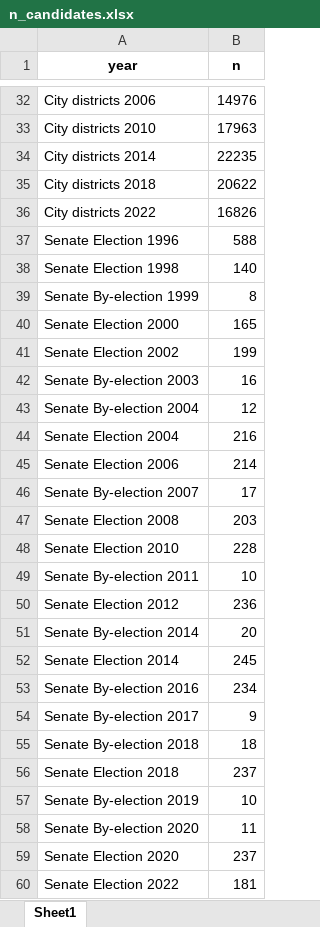
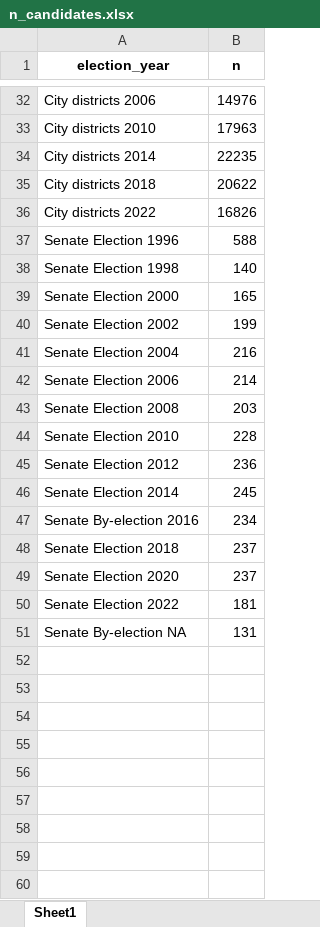
Before and after one commit to skvrnami/ced, an Excel workbook: figs/n_candidates.xlsx, sheet Sheet1, drawn as a sheet; only a part is shown, gaps mark what is left out; values as stored, in another font and other column widths than the file's, no borders; removed rows and columns are numbered as before the commit, all else as after; the diff names each change by its address in the sheet, - before the commit and + after, or states it on an @@ line.

```diff
--- a/figs/n_candidates.xlsx (sheet Sheet1)
+++ b/figs/n_candidates.xlsx (sheet Sheet1)
-A1: year
+A1: election_year
-row 39: Senate By-election 1999 | 8
-row 42: Senate By-election 2003 | 16
-row 43: Senate By-election 2004 | 12
-row 46: Senate By-election 2007 | 17
-row 49: Senate By-election 2011 | 10
-row 51: Senate By-election 2014 | 20
-row 54: Senate By-election 2017 | 9
-row 55: Senate By-election 2018 | 18
-row 57: Senate By-election 2019 | 10
-row 58: Senate By-election 2020 | 11
+row 51: Senate By-election NA | 131
```
Also changed, not shown: 51 other files.
